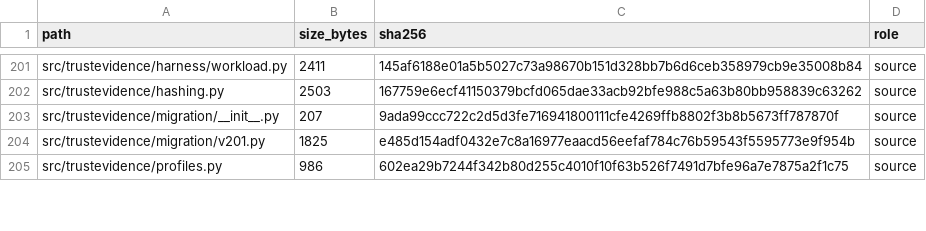
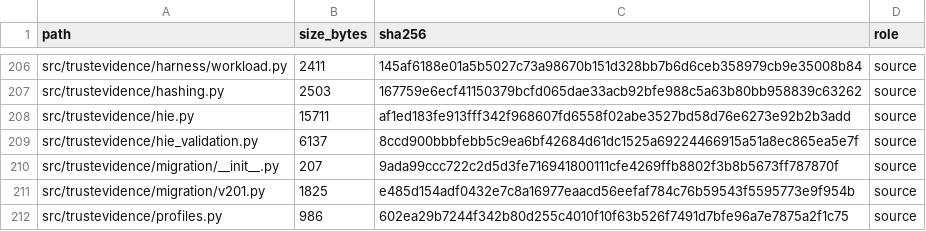
Before and after one commit to antonioclim/TEA-Sim-TrustEvidence, a TSV file: FILE_MANIFEST.tsv, drawn as a sheet; only a part is shown, gaps mark what is left out; the diff covers the shown part only.

```diff
--- a/FILE_MANIFEST.tsv
+++ b/FILE_MANIFEST.tsv
@@ -202,2 +207,4 @@ src/trustevidence/harness/workload.py	2411	145af6188e01a5b5027c73a98670b151d328b
 src/trustevidence/hashing.py	2503	167759e6ecf41150379bcfd065dae33acb92bfe988c5a63b80bb958839c63262	source
+src/trustevidence/hie.py	15711	af1ed183fe913fff342f968607fd6558f02abe3527bd58d76e6273e92b2b3add	source
+src/trustevidence/hie_validation.py	6137	8ccd900bbbfebb5c9ea6bf42684d61dc1525a69224466915a51a8ec865ea5e7f	source
 src/trustevidence/migration/__init__.py	207	9ada99ccc722c2d5d3fe716941800111cfe4269ffb8802f3b8b5673ff787870f	source
```
Also changed, not shown: 12 added rows and 2 edited cells elsewhere in this file, 1 other file.
